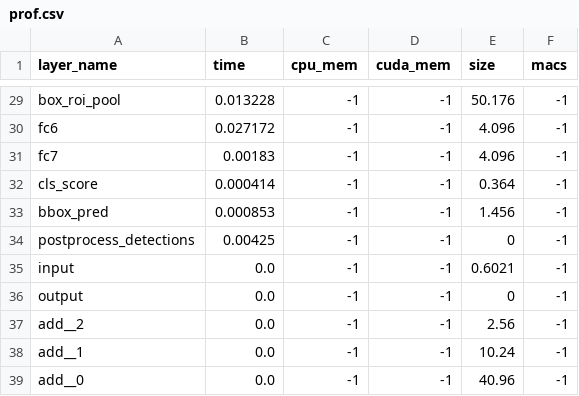
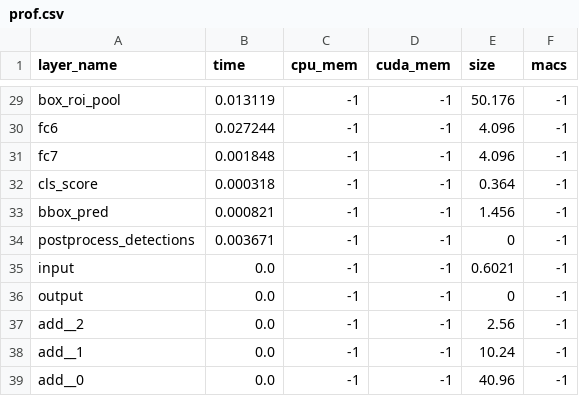
Before and after one commit to huanchen-stack/obj-detection-optimizer, a CSV file: testcases/faster-agx/prof.csv, drawn as a sheet; only a part is shown, gaps mark what is left out; the diff covers the shown part only; the diff names each change by its address in the sheet, - before the commit and + after, or states it on an @@ line.

```diff
--- a/testcases/faster-agx/prof.csv
+++ b/testcases/faster-agx/prof.csv
-B29 (time): 0.013228
+B29 (time): 0.013119
-B30 (time): 0.027172
+B30 (time): 0.027244
-B31 (time): 0.00183
+B31 (time): 0.001848
-B32 (time): 0.000414
+B32 (time): 0.000318
-B33 (time): 0.000853
+B33 (time): 0.000821
-B34 (time): 0.00425
+B34 (time): 0.003671
```
Also changed, not shown: 27 edited cells elsewhere in this file, PLT_energy/faster-agx.csv, PLT_energy/yolox-agx.csv, 43 other files.
